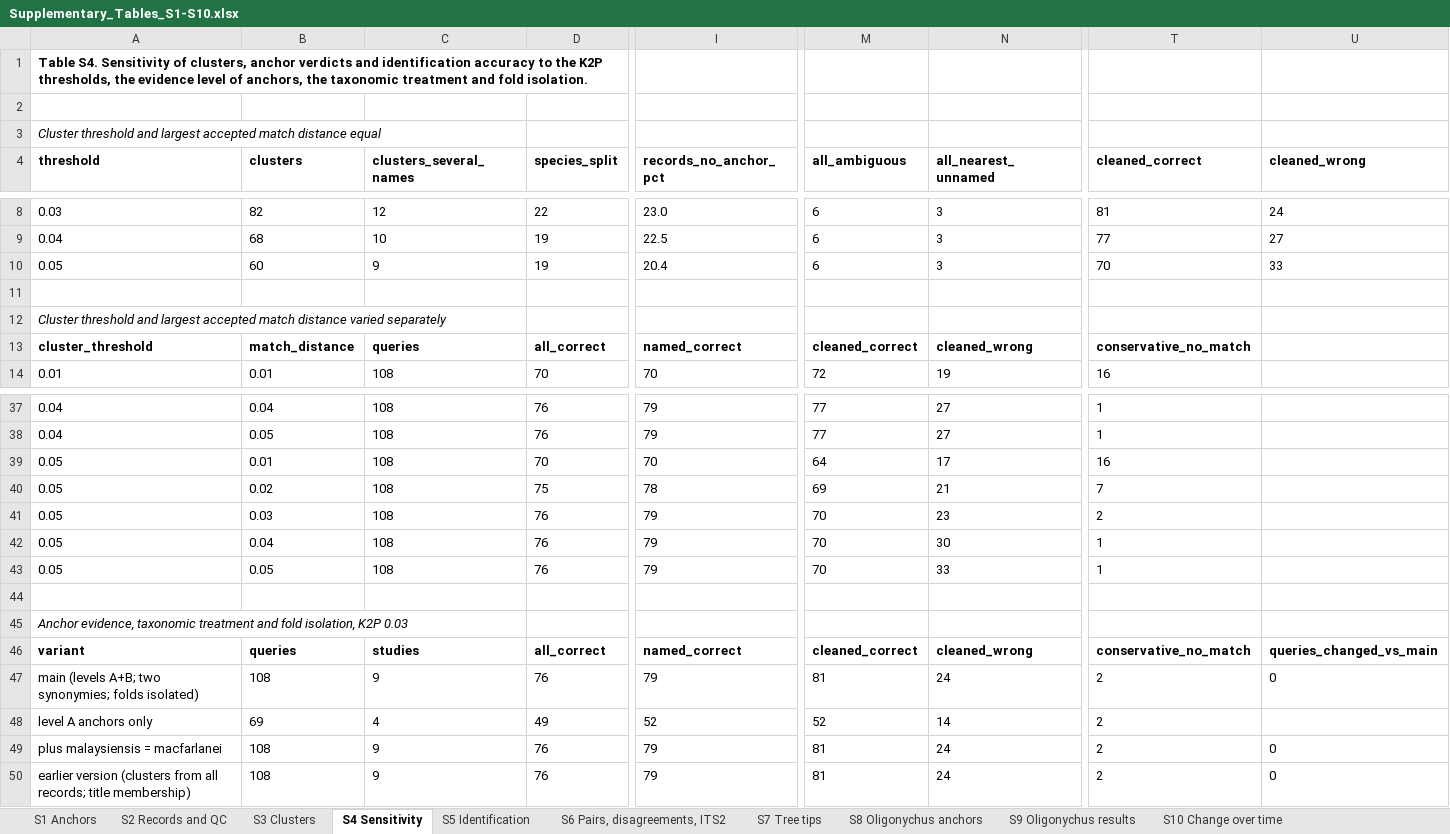
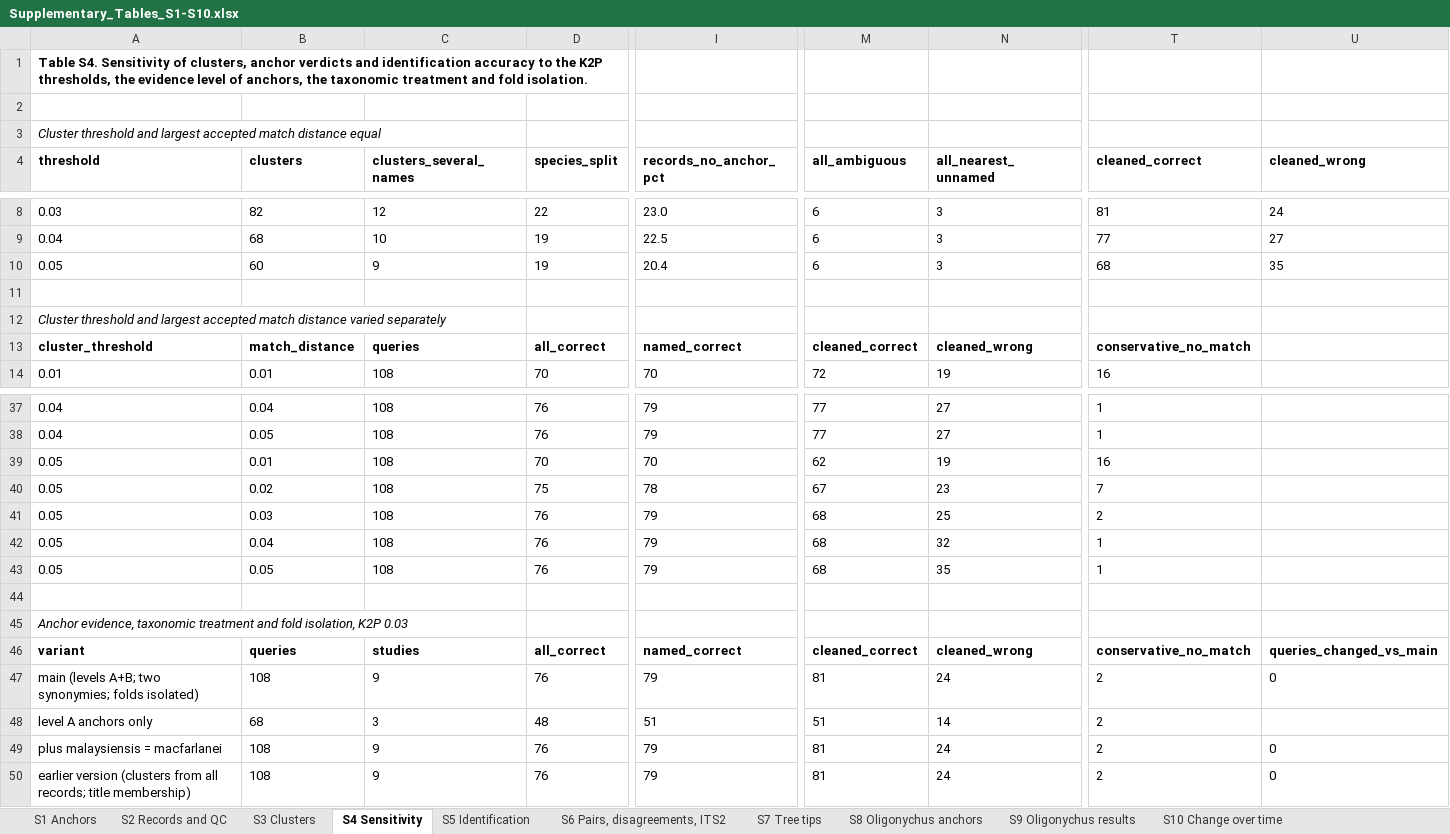
Before and after one commit to vkcvaibhav-eng/tetranychus-coi, an Excel workbook: results/supplementary/Supplementary_Tables_S1-S10.xlsx, sheet S4 Sensitivity, drawn as a sheet; only a part is shown, gaps mark what is left out; values as stored, in another font and other column widths than the file's, no borders; the diff covers the shown part only; the diff names each change by its address in the sheet, - before the commit and + after, or states it on an @@ line.

```diff
--- a/results/supplementary/Supplementary_Tables_S1-S10.xlsx (sheet S4 Sensitivity)
+++ b/results/supplementary/Supplementary_Tables_S1-S10.xlsx (sheet S4 Sensitivity)
-T10 (cleaned_correct): 70
+T10 (cleaned_correct): 68
-U10 (cleaned_wrong): 33
+U10 (cleaned_wrong): 35
-M39 (all_ambiguous): 64
+M39 (all_ambiguous): 62
-N39 (all_nearest_unnamed): 17
+N39 (all_nearest_unnamed): 19
-M40 (all_ambiguous): 69
+M40 (all_ambiguous): 67
-N40 (all_nearest_unnamed): 21
+N40 (all_nearest_unnamed): 23
-M41:M43 (all_ambiguous): 70
+M41:M43 (all_ambiguous): 68
-N41 (all_nearest_unnamed): 23
+N41 (all_nearest_unnamed): 25
-N42 (all_nearest_unnamed): 30
+N42 (all_nearest_unnamed): 32
-N43 (all_nearest_unnamed): 33
+N43 (all_nearest_unnamed): 35
-B48 (clusters): 69
+B48 (clusters): 68
-C48 (clusters_several_names): 4
+C48 (clusters_several_names): 3
-D48 (species_split): 49
+D48 (species_split): 48
-I48 (records_no_anchor_pct): 52
+I48 (records_no_anchor_pct): 51
-M48 (all_ambiguous): 52
+M48 (all_ambiguous): 51
```
Also changed, not shown: 2 edited cells elsewhere in this sheet, sheet S1 Anchors, sheet S5 Identification, sheet S8 Oligonychus anchors, 15 other files.
